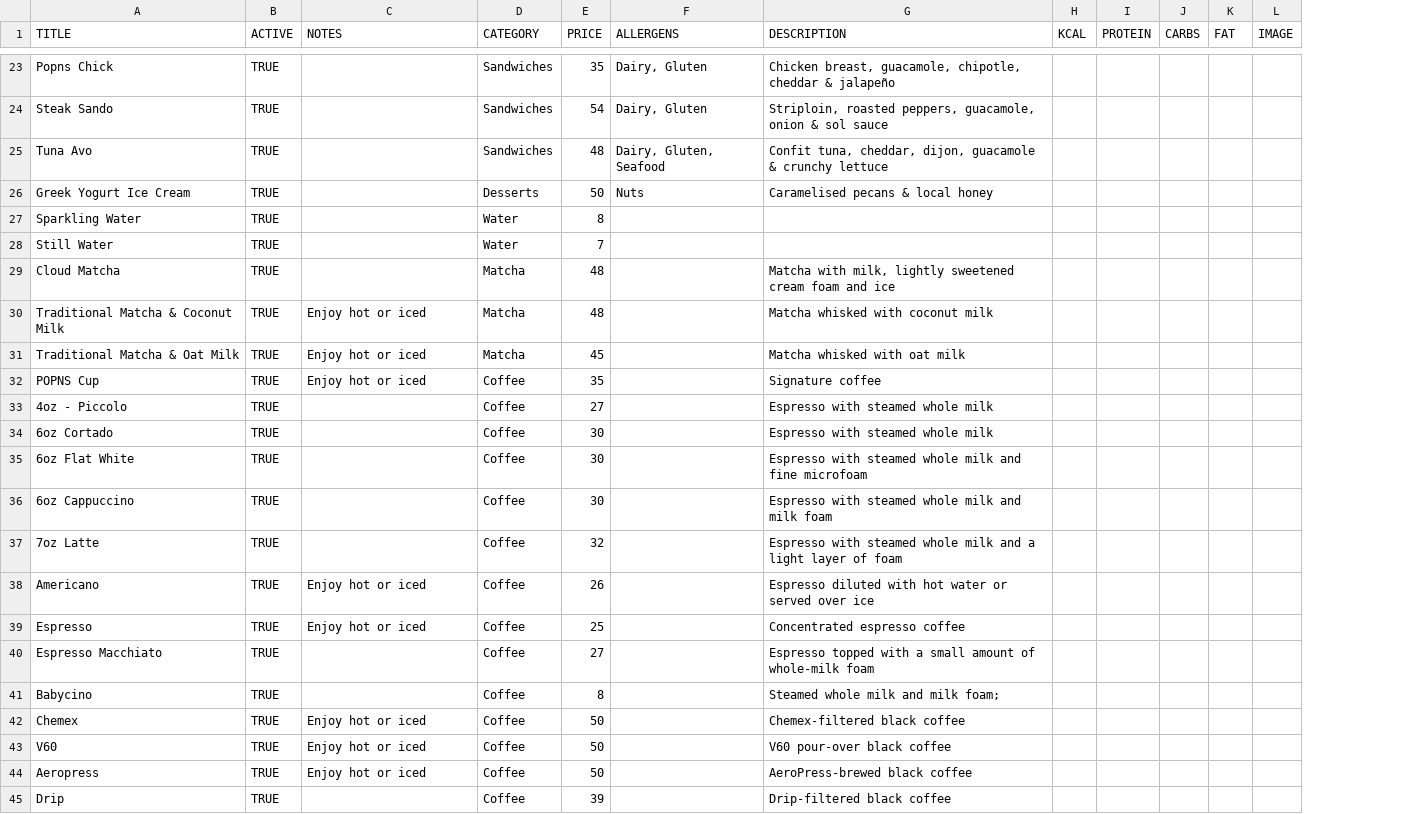
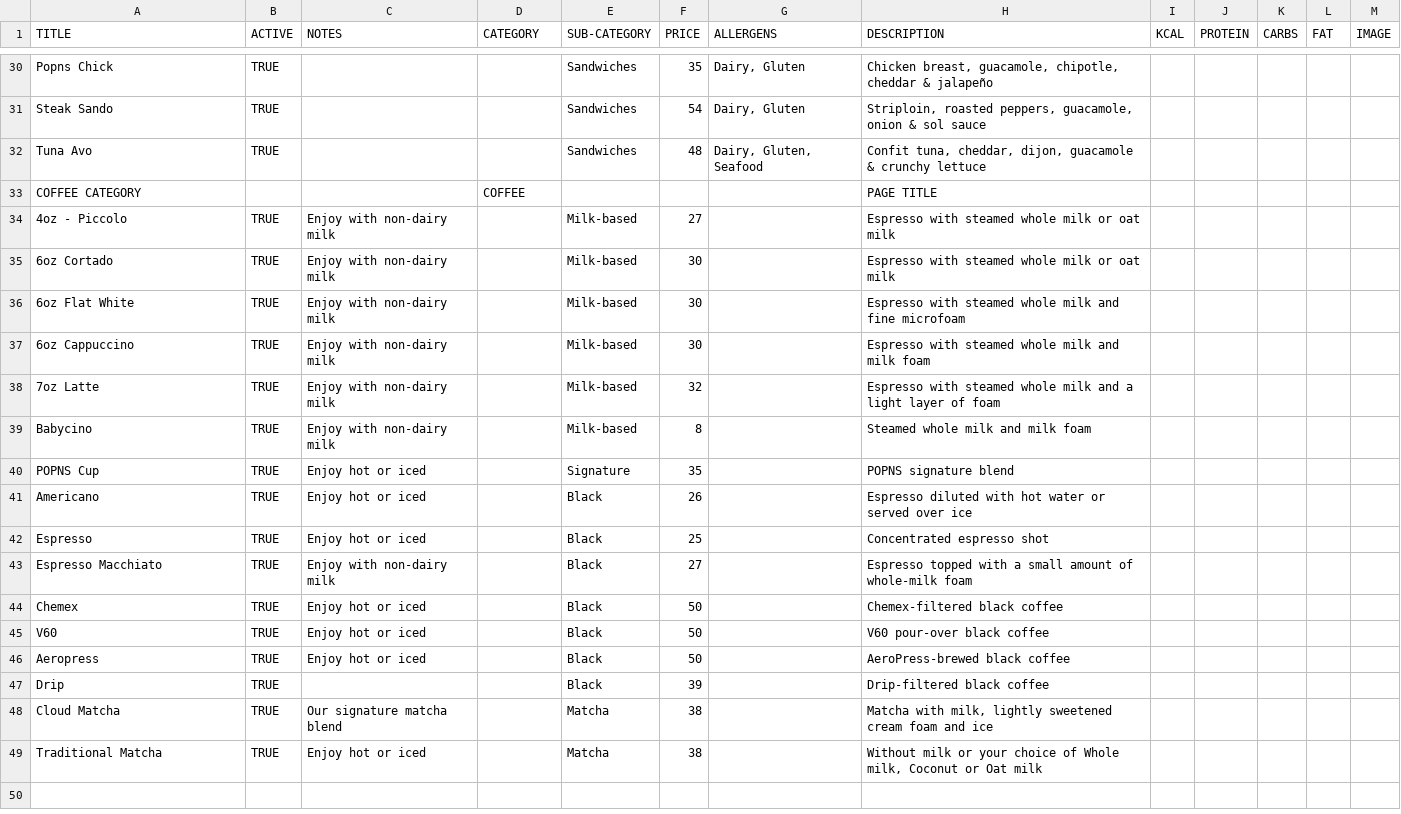
Before and after one commit to huephase/popnsbeach-menu, a CSV file: menu_data/main_menu.csv, drawn as a sheet; only a part is shown, gaps mark what is left out; removed rows and columns are numbered as before the commit, all else as after; the diff covers the shown part only; the diff names each change by its address in the sheet, - before the commit and + after, or states it on an @@ line.

```diff
--- a/menu_data/main_menu.csv
+++ b/menu_data/main_menu.csv
+column E (SUB-CATEGORY), rows 30-32: all Sandwiches; rows 34-38: all Milk-based; rows 41-47: all Black
-D30:D32 (CATEGORY): Sandwiches
+D30:D32 (CATEGORY): (empty)
-row 26: Greek Yogurt Ice Cream | TRUE |  | Desserts | 50 | Nuts | Caramelised pecans & local honey
-row 27: Sparkling Water | TRUE |  | Water | 8
-row 28: Still Water | TRUE |  | Water | 7
-row 29: Cloud Matcha | TRUE |  | Matcha | 48 |  | Matcha with milk, lightly sweetened cream foam and ice
-row 30: Traditional Matcha & Coconut Milk | TRUE | Enjoy hot or iced | Matcha | 48 |  | Matcha whisked with coconut milk
-row 31: Traditional Matcha & Oat Milk | TRUE | Enjoy hot or iced | Matcha | 45 |  | Matcha whisked with oat milk
-row 32: POPNS Cup | TRUE | Enjoy hot or iced | Coffee | 35 |  | Signature coffee
+row 33: COFFEE CATEGORY |  |  | COFFEE |  |  |  | PAGE TITLE
-C34:C38 (NOTES): (empty)
+C34:C38 (NOTES): Enjoy with non-dairy milk
-D34:D38 (CATEGORY): Coffee
+D34:D38 (CATEGORY): (empty)
-H34:H35 (DESCRIPTION): Espresso with steamed whole milk
+H34:H35 (DESCRIPTION): Espresso with steamed whole milk or oat milk
+row 39: Babycino | TRUE | Enjoy with non-dairy milk |  | Milk-based | 8 |  | Steamed whole milk and milk foam
+row 40: POPNS Cup | TRUE | Enjoy hot or iced |  | Signature | 35 |  | POPNS signature blend
-D41:D43 (CATEGORY): Coffee
+D41:D43 (CATEGORY): (empty)
-H42 (DESCRIPTION): Concentrated espresso coffee
+H42 (DESCRIPTION): Concentrated espresso shot
-C43 (NOTES): (empty)
+C43 (NOTES): Enjoy with non-dairy milk
-row 41: Babycino | TRUE |  | Coffee | 8 |  | Steamed whole milk and milk foam;
-D44:D47 (CATEGORY): Coffee
+D44:D47 (CATEGORY): (empty)
+row 48: Cloud Matcha | TRUE | Our signature matcha blend |  | Matcha | 38 |  | Matcha with milk, lightly sweetened cream foam and ice
+row 49: Traditional Matcha | TRUE | Enjoy hot or iced |  | Matcha | 38 |  | Without milk or your choice of Whole milk, Coconut or Oat milk
```
Also changed, not shown: 7 added rows and 21 edited cells elsewhere in this file, 5 other files.
